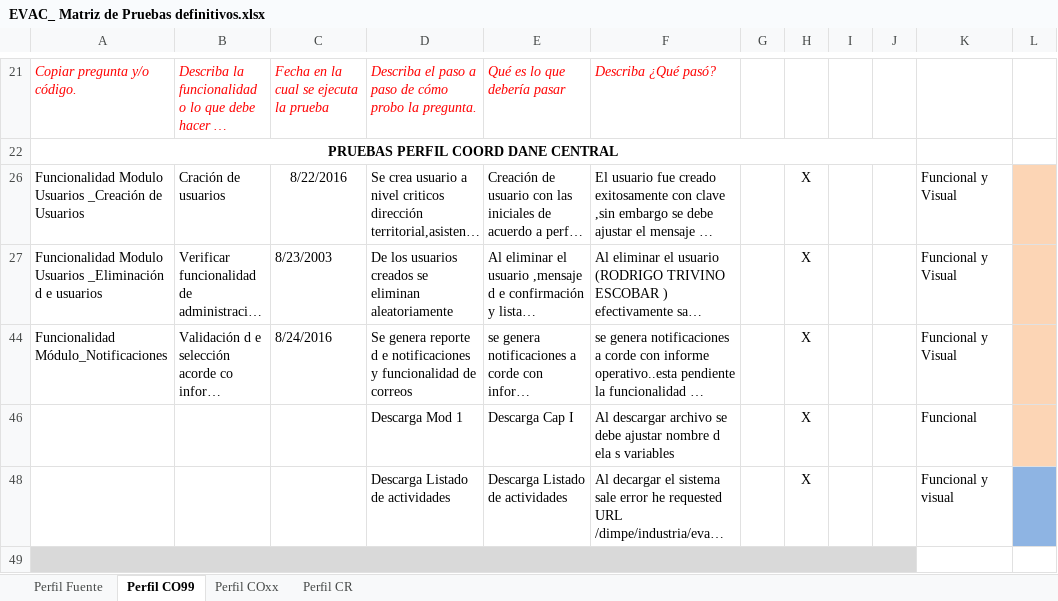
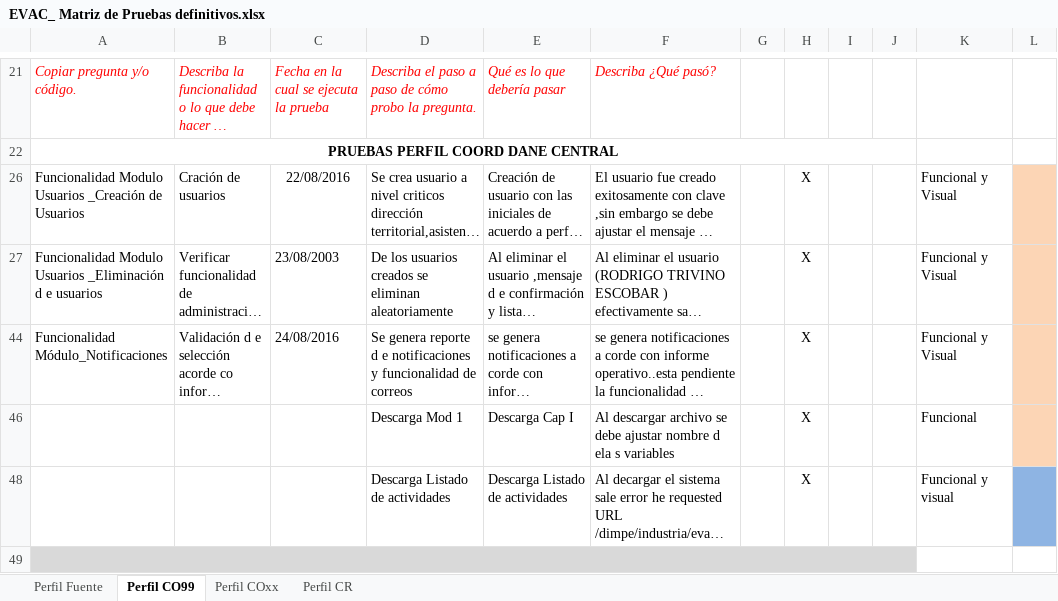
Before and after one commit to fb779/EVAC, an Excel workbook: docs/EVAC_ Matriz de Pruebas definitivos.xlsx, sheet Perfil CO99, drawn as a sheet; only a part is shown, gaps mark what is left out; long unchanged cells end in …; values as stored, in another font and other column widths than the file's, no borders; charts and pictures not drawn; the diff names each change by its address in the sheet, - before the commit and + after, or states it on an @@ line.

```diff
--- a/docs/EVAC_ Matriz de Pruebas definitivos.xlsx (sheet Perfil CO99)
+++ b/docs/EVAC_ Matriz de Pruebas definitivos.xlsx (sheet Perfil CO99)
-C26: 8/22/2016
+C26: 22/08/2016
-C27: 8/23/2003
+C27: 23/08/2003
-C44: 8/24/2016
+C44: 24/08/2016
```
Also changed, not shown: sheet Perfil Fuente, sheet Perfil COxx, sheet Perfil CR, hidden cells, charts or pictures, 4 other files.
